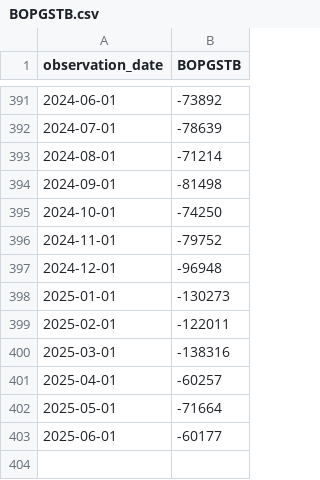
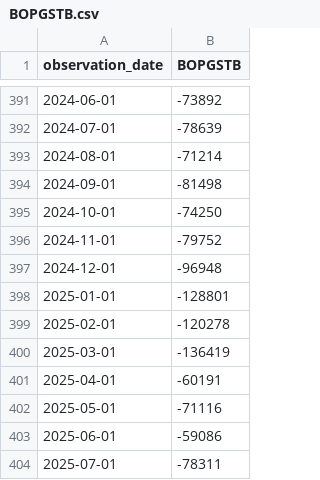
Before and after one commit to yinkaadx/indicators-dashboard, a CSV file: data/fred/BOPGSTB.csv, drawn as a sheet; only a part is shown, gaps mark what is left out.

```diff
--- a/data/fred/BOPGSTB.csv
+++ b/data/fred/BOPGSTB.csv
@@ -397,7 +397,8 @@ observation_date,BOPGSTB
 2024-12-01,-96948
-2025-01-01,-130273
-2025-02-01,-122011
-2025-03-01,-138316
-2025-04-01,-60257
-2025-05-01,-71664
-2025-06-01,-60177
+2025-01-01,-128801
+2025-02-01,-120278
+2025-03-01,-136419
+2025-04-01,-60191
+2025-05-01,-71116
+2025-06-01,-59086
+2025-07-01,-78311
```
Also changed, not shown: data/fred/ICSA.csv, data/fred/OPHNFB.csv.
